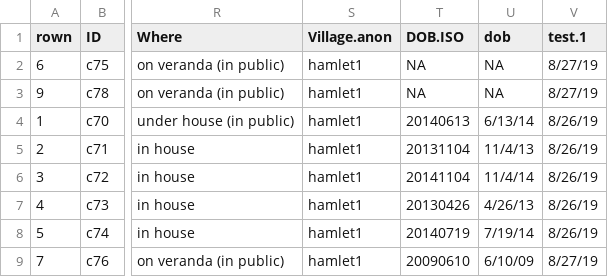
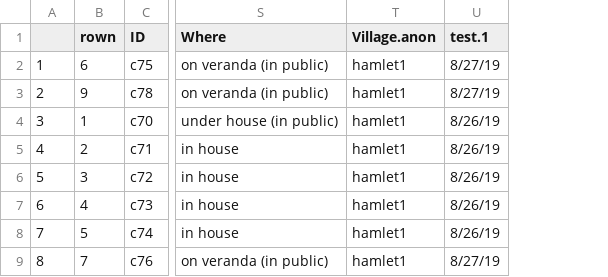
Before and after one commit to alecristia/nwryd19, a CSV file: nwr-demo.csv, drawn as a sheet; only a part is shown, gaps mark what is left out; removed rows and columns are numbered as before the commit, all else as after; the diff names each change by its address in the sheet, - before the commit and + after, or states it on an @@ line.

```diff
--- a/nwr-demo.csv
+++ b/nwr-demo.csv
+column A, rows 2-9: 1 | 2 | 3 | 4 | 5 | 6 | 7 | 8
-column T (DOB.ISO), rows 2-9: NA | NA | 20140613 | 20131104 | 20141104 | 20130426 | 20140719 | 20090610
-column U (dob), rows 2-9: NA | NA | 6/13/14 | 11/4/13 | 11/4/14 | 4/26/13 | 7/19/14 | 6/10/09
```
Also changed, not shown: 6 other files.
